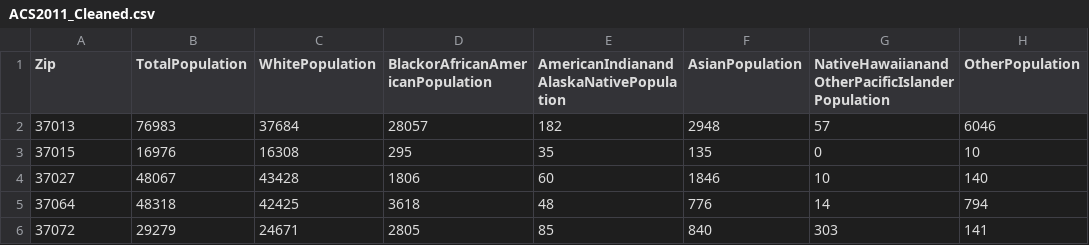
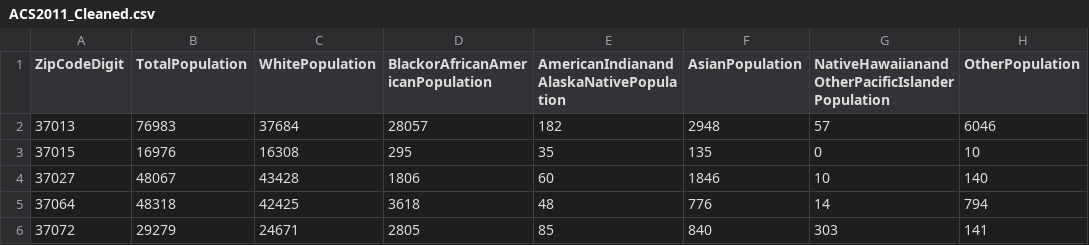
Before and after one commit to rousell/gentrification-calc, a CSV file: gentrification-calc/DAL/SeedData/ACS2011_Cleaned.csv, drawn as a sheet; only a part is shown; the diff names each change by its address in the sheet, - before the commit and + after, or states it on an @@ line.

```diff
--- a/gentrification-calc/DAL/SeedData/ACS2011_Cleaned.csv
+++ b/gentrification-calc/DAL/SeedData/ACS2011_Cleaned.csv
-A1: Zip
+A1: ZipCodeDigit
```
Also changed, not shown: gentrification-calc/DAL/SeedData/ACS2012_Cleaned.csv, gentrification-calc/DAL/SeedData/ACS2013_Cleaned.csv, 1 other file.
